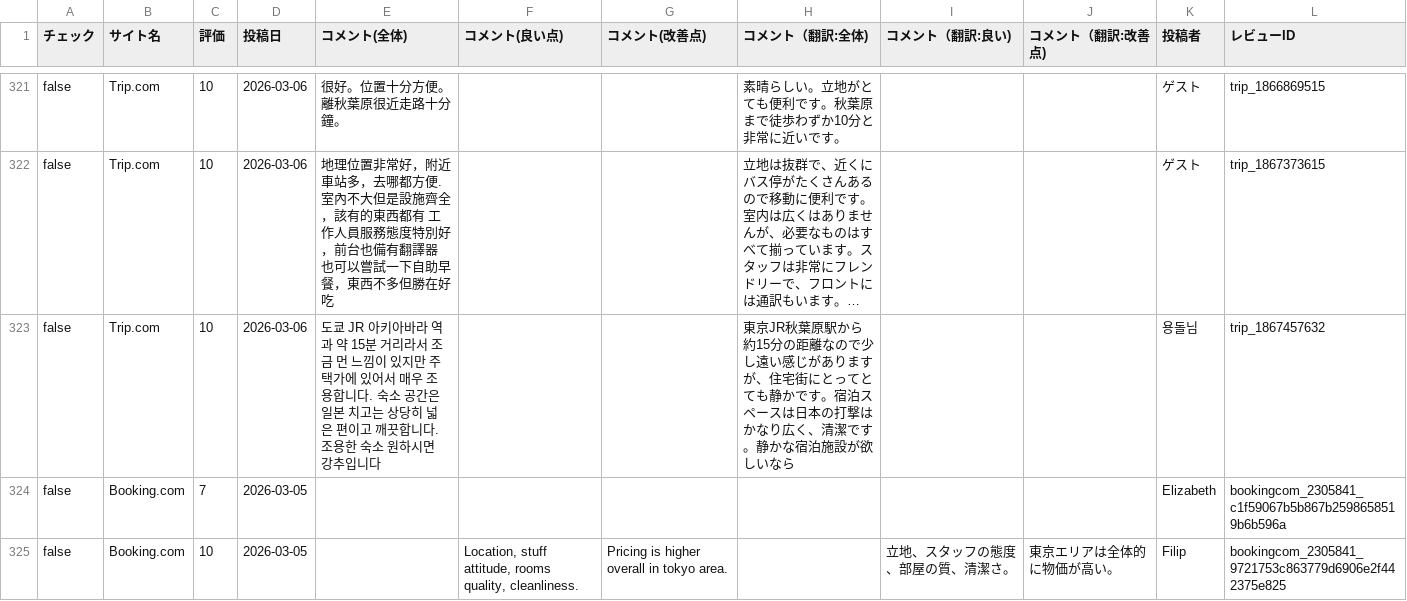
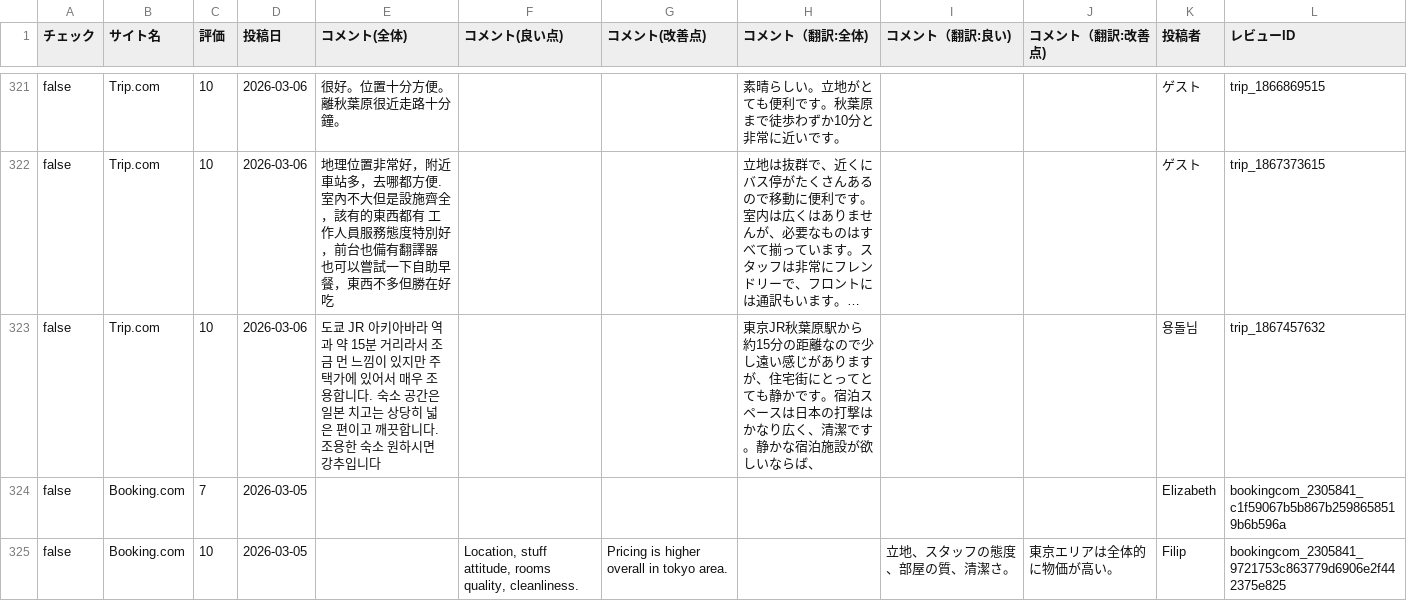
Before and after one commit to TAKAHASHIMITSUGU329/primechange-portal, a CSV file: データ/ホテル口コミデータ/comfort_era_higashikanda_data.csv, drawn as a sheet; only a part is shown, gaps mark what is left out; long unchanged cells end in …; the diff covers the shown part only; the diff names each change by its address in the sheet, - before the commit and + after, or states it on an @@ line.

```diff
--- a/データ/ホテル口コミデータ/comfort_era_higashikanda_data.csv
+++ b/データ/ホテル口コミデータ/comfort_era_higashikanda_data.csv
-H323 (コメント（翻訳:全体)): …しいなら
+H323 (コメント（翻訳:全体)): …しいならば、
```
Also changed, not shown: 14 edited cells elsewhere in this file, データ/ホテル口コミデータ/comfort_hakata_data.csv, データ/ホテル口コミデータ/daiichi_ikebukuro_data.csv, 45 other files.
